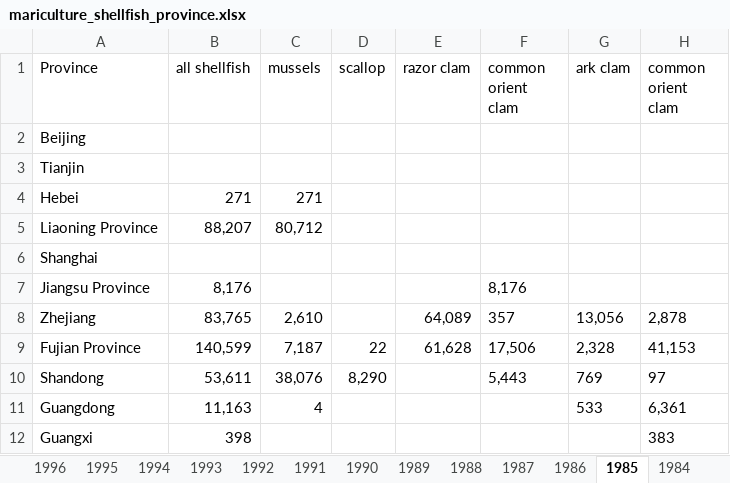
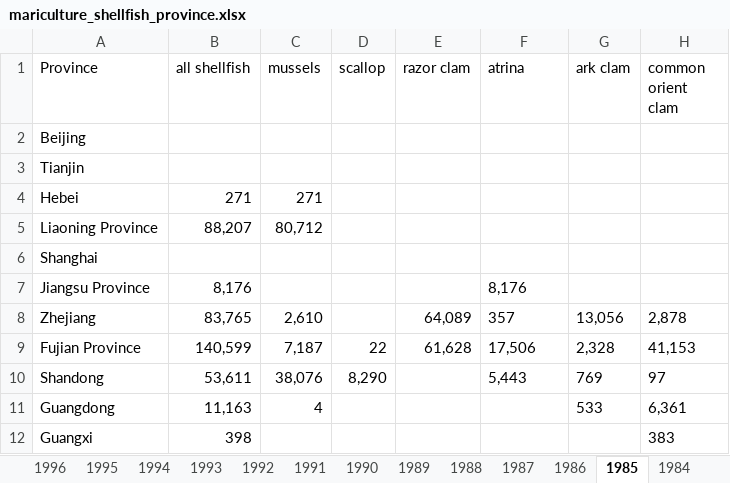
Before and after one commit to szuwalski/AquaFish, an Excel workbook: Data/mariculture_shellfish_province.xlsx, sheet 1985, drawn as a sheet; values as stored, in another font and other column widths than the file's, no borders; the diff names each change by its address in the sheet, - before the commit and + after, or states it on an @@ line.

```diff
--- a/Data/mariculture_shellfish_province.xlsx (sheet 1985)
+++ b/Data/mariculture_shellfish_province.xlsx (sheet 1985)
-F1: common orient clam
+F1: atrina
```
Also changed, not shown: sheet 1984, sheet 2016, sheet 2010, sheet 2011, sheet 1998, sheet 2000, 25 more sheets, Data/mari_area_algae_province.xlsx, Data/mari_area_fish_province.xlsx, 45 other files.
